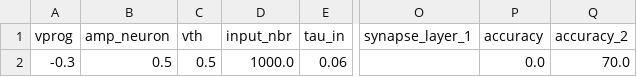
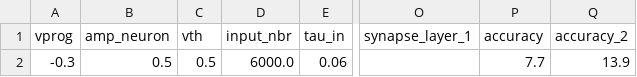
Before and after one commit to nikhil-garg/VDSP_ocl, a CSV file: log_dir/accuracy_log_6.csv, drawn as a sheet; only a part is shown, gaps mark what is left out; the diff names each change by its address in the sheet, - before the commit and + after, or states it on an @@ line.

```diff
--- a/log_dir/accuracy_log_6.csv
+++ b/log_dir/accuracy_log_6.csv
-D2 (input_nbr): 1000.0
+D2 (input_nbr): 6000.0
-P2 (accuracy): 0.0
+P2 (accuracy): 7.7
-Q2 (accuracy_2): 70.0
+Q2 (accuracy_2): 13.9
```
Also changed, not shown: 10 other files.
